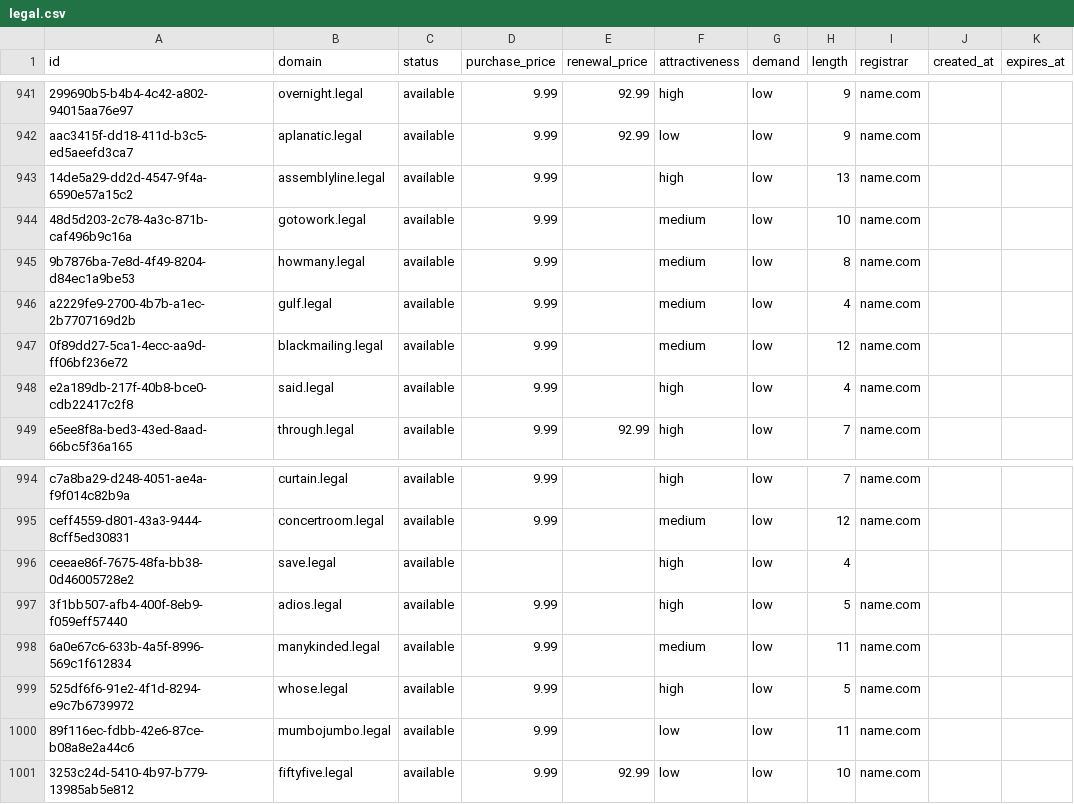
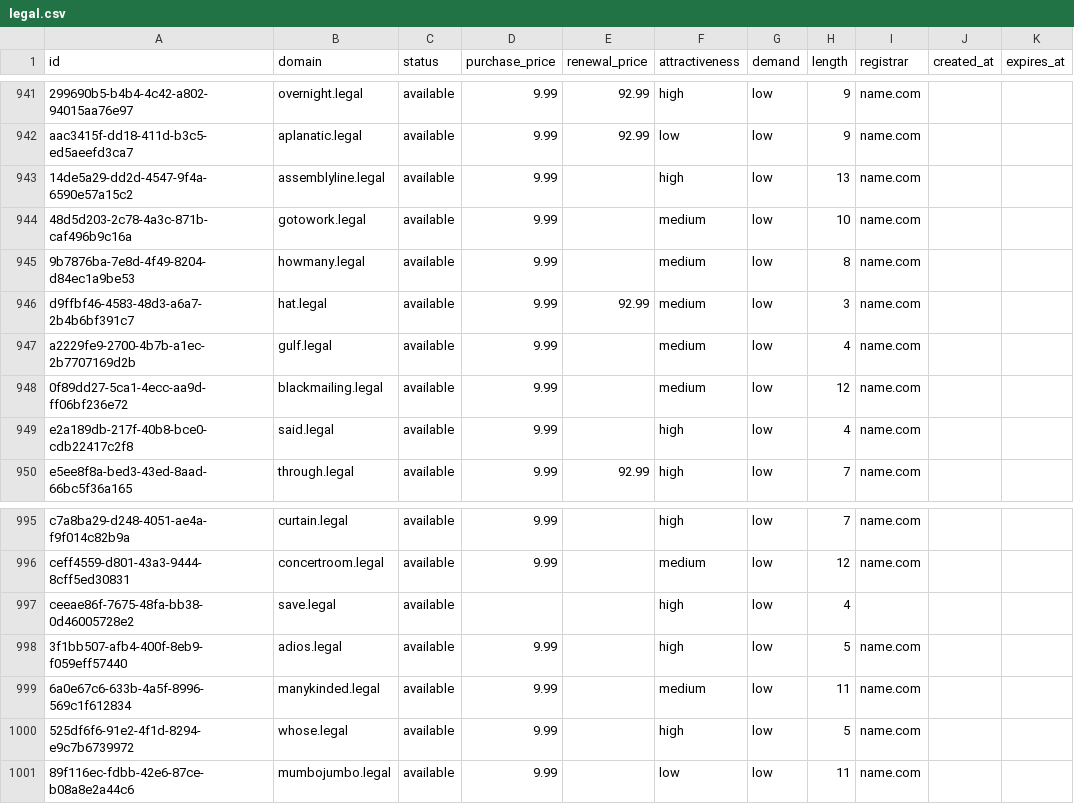
Before and after one commit to UniqueDomains/legal-oneword-domains, a CSV file: legal.csv, drawn as a sheet; only a part is shown, gaps mark what is left out; removed rows and columns are numbered as before the commit, all else as after; the diff names each change by its address in the sheet, - before the commit and + after, or states it on an @@ line.

Commit message:
Domains update

```diff
--- a/legal.csv
+++ b/legal.csv
+row 946: d9ffbf46-4583-48d3-a6a7-2b4b6bf391c7 | hat.legal | available | 9.99 | 92.99 | medium | low | 3 | name.com
-row 1001: 3253c24d-5410-4b97-b779-13985ab5e812 | fiftyfive.legal | available | 9.99 | 92.99 | low | low | 10 | name.com
```
Also changed, not shown: 4 other files.
